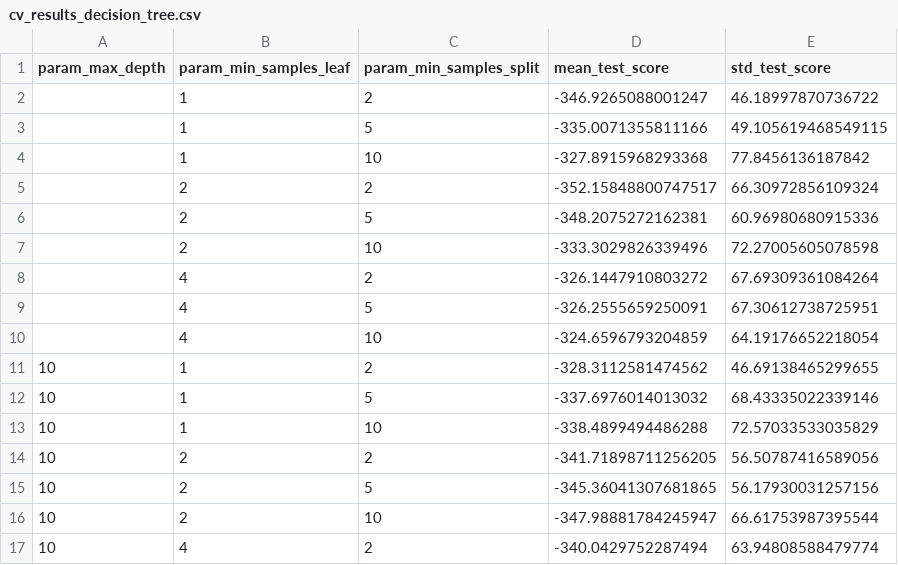
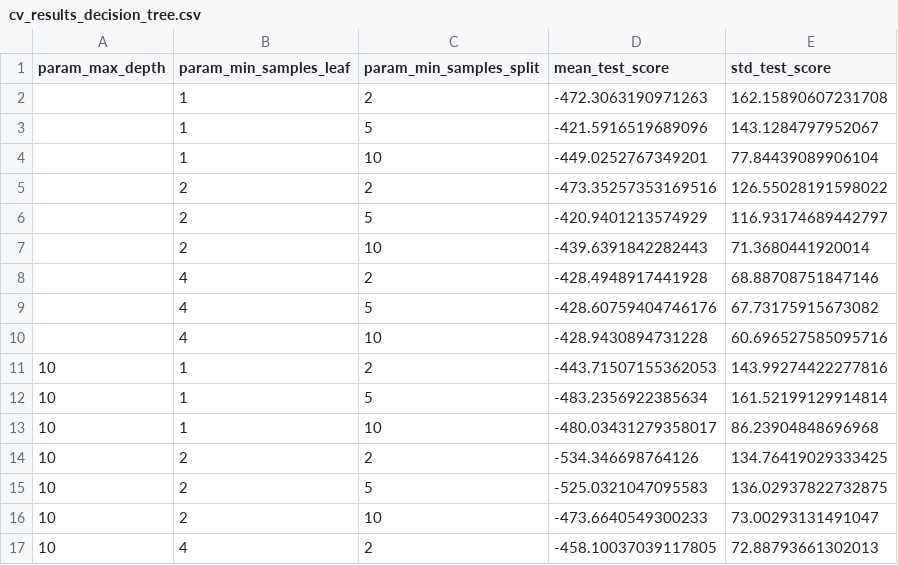
Before and after one commit to djava/Tetris-Evaluation-ML, a CSV file: model_pkls/cv_results_decision_tree.csv, drawn as a sheet; only a part is shown; the diff covers the shown part only.

Commit message:
Remove extra models, switch to lvl19 data

```diff
--- a/model_pkls/cv_results_decision_tree.csv
+++ b/model_pkls/cv_results_decision_tree.csv
@@ -1,17 +1,17 @@
 param_max_depth,param_min_samples_leaf,param_min_samples_split,mean_test_score,std_test_score
-,1,2,-346.9265088001247,46.18997870736722
-,1,5,-335.0071355811166,49.105619468549115
-,1,10,-327.8915968293368,77.8456136187842
-,2,2,-352.15848800747517,66.30972856109324
-,2,5,-348.2075272162381,60.96980680915336
-,2,10,-333.3029826339496,72.27005605078598
-,4,2,-326.1447910803272,67.69309361084264
-,4,5,-326.2555659250091,67.30612738725951
-,4,10,-324.6596793204859,64.19176652218054
-10,1,2,-328.3112581474562,46.69138465299655
-10,1,5,-337.6976014013032,68.43335022339146
-10,1,10,-338.4899494486288,72.57033533035829
-10,2,2,-341.71898711256205,56.50787416589056
-10,2,5,-345.36041307681865,56.17930031257156
-10,2,10,-347.98881784245947,66.61753987395544
-10,4,2,-340.0429752287494,63.94808588479774
+,1,2,-472.3063190971263,162.15890607231708
+,1,5,-421.5916519689096,143.1284797952067
+,1,10,-449.0252767349201,77.84439089906104
+,2,2,-473.35257353169516,126.55028191598022
+,2,5,-420.9401213574929,116.93174689442797
+,2,10,-439.6391842282443,71.3680441920014
+,4,2,-428.4948917441928,68.88708751847146
+,4,5,-428.60759404746176,67.73175915673082
+,4,10,-428.9430894731228,60.696527585095716
+10,1,2,-443.71507155362053,143.99274422277816
+10,1,5,-483.2356922385634,161.52199129914814
+10,1,10,-480.03431279358017,86.23904848696968
+10,2,2,-534.346698764126,134.76419029333425
+10,2,5,-525.0321047095583,136.02937822732875
+10,2,10,-473.6640549300233,73.00293131491047
+10,4,2,-458.10037039117805,72.88793661302013
```
Also changed, not shown: 58 edited cells elsewhere in this file, 15 other files.
